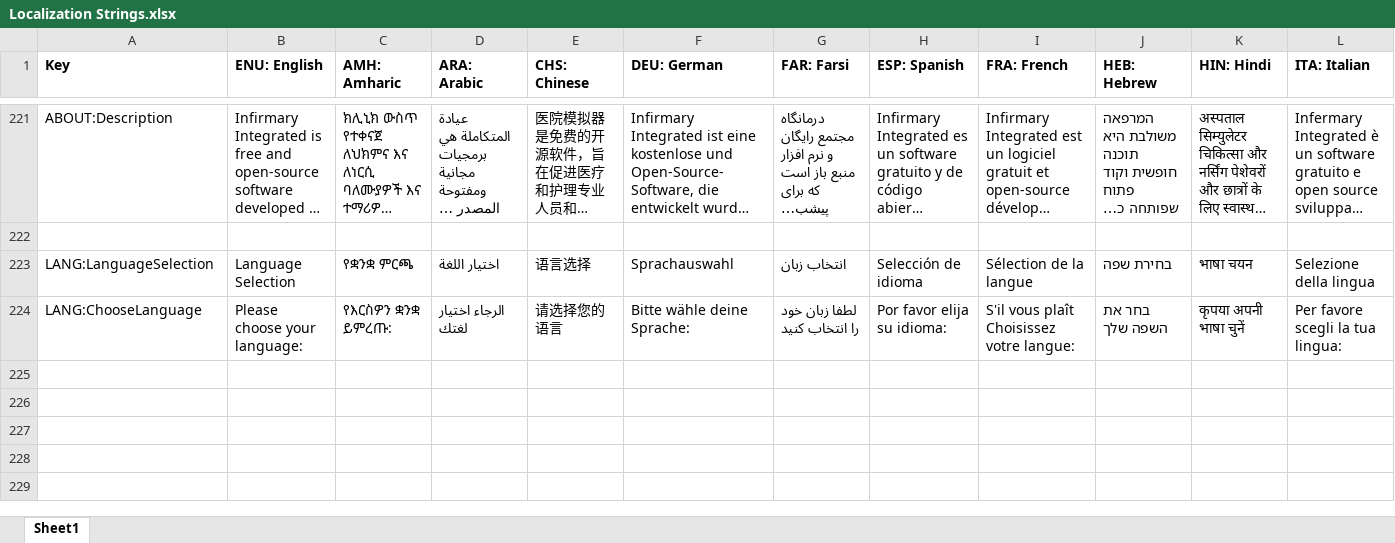
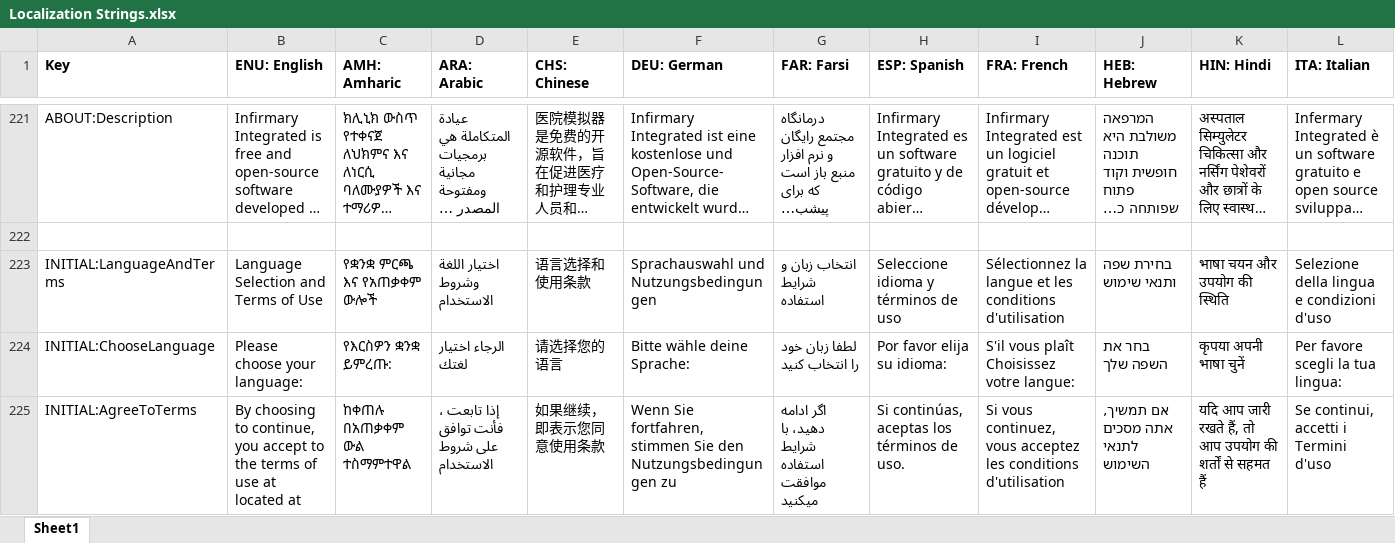
Before and after one commit to tanjera/infirmary-integrated, an Excel workbook: II_Core/Localization Strings.xlsx, sheet Sheet1, drawn as a sheet; only a part is shown, gaps mark what is left out; long unchanged cells end in …; values as stored, in another font and other column widths than the file's, no borders; removed rows and columns are numbered as before the commit, all else as after; rows hold the shown columns only; the diff names each change by its address in the sheet, - before the commit and + after, or states it on an @@ line.

Commit message:
- V 0.93.05; License and terms of use; Usage statistics via MySQL database as server   - License and data collection notice now in DialogInitial (Github issue #27)     - Localization strings updated, clearly must accept terms of service   - Server connection (via MySQL) implemented for sending usage statistics (Github issue #28)     - Tested and debugged ... set to run in BackgroundWorker

```diff
--- a/II_Core/Localization Strings.xlsx (sheet Sheet1)
+++ b/II_Core/Localization Strings.xlsx (sheet Sheet1)
-row 223: LANG:LanguageSelection | Language Selection | የቋንቋ ምርጫ | اختيار اللغة | 语言选择 | Sprachauswahl | انتخاب زبان | Selección de idioma | Sélection de la langue | בחירת שפה | भाषा चयन | Selezione della lingua
+row 223: INITIAL:LanguageAndTerms | Language Selection and Terms of Use | የቋንቋ ምርጫ እና የአጠቃቀም ውሎች | اختيار اللغة وشروط الاستخدام | 语言选择和使用条款 | Sprachauswahl und Nutzungsbedingungen | انتخاب زبان و شرایط استفاده | Seleccione idioma y términos de uso | Sélectionnez la langue et les conditions d'utilisation | בחירת שפה ותנאי שימוש | भाषा चयन और उपयोग की स्थिति | Selezione della lingua e condizioni d'uso
-A224 (Key): LANG:ChooseLanguage
+A224 (Key): INITIAL:ChooseLanguage
+row 225: INITIAL:AgreeToTerms | By choosing to continue, you accept to the terms of use at located at | ከቀጠሉ በአጠቃቀም ውል ተስማምተዋል | إذا تابعت ، فأنت توافق على شروط الاستخدام | 如果继续，即表示您同意使用条款 | Wenn Sie fortfahren, stimmen Sie den Nutzungsbedingungen zu | اگر ادامه دهید، با شرایط استفاده موافقت میکنید | Si continúas, aceptas los términos de uso. | Si vous continuez, vous acceptez les conditions d'utilisation | אם תמשיך, אתה מסכים לתנאי השימוש | यदि आप जारी रखते हैं, तो आप उपयोग की शर्तों से सहमत हैं | Se continui, accetti i Termini d'uso
```
Also changed, not shown: 12 other files.
